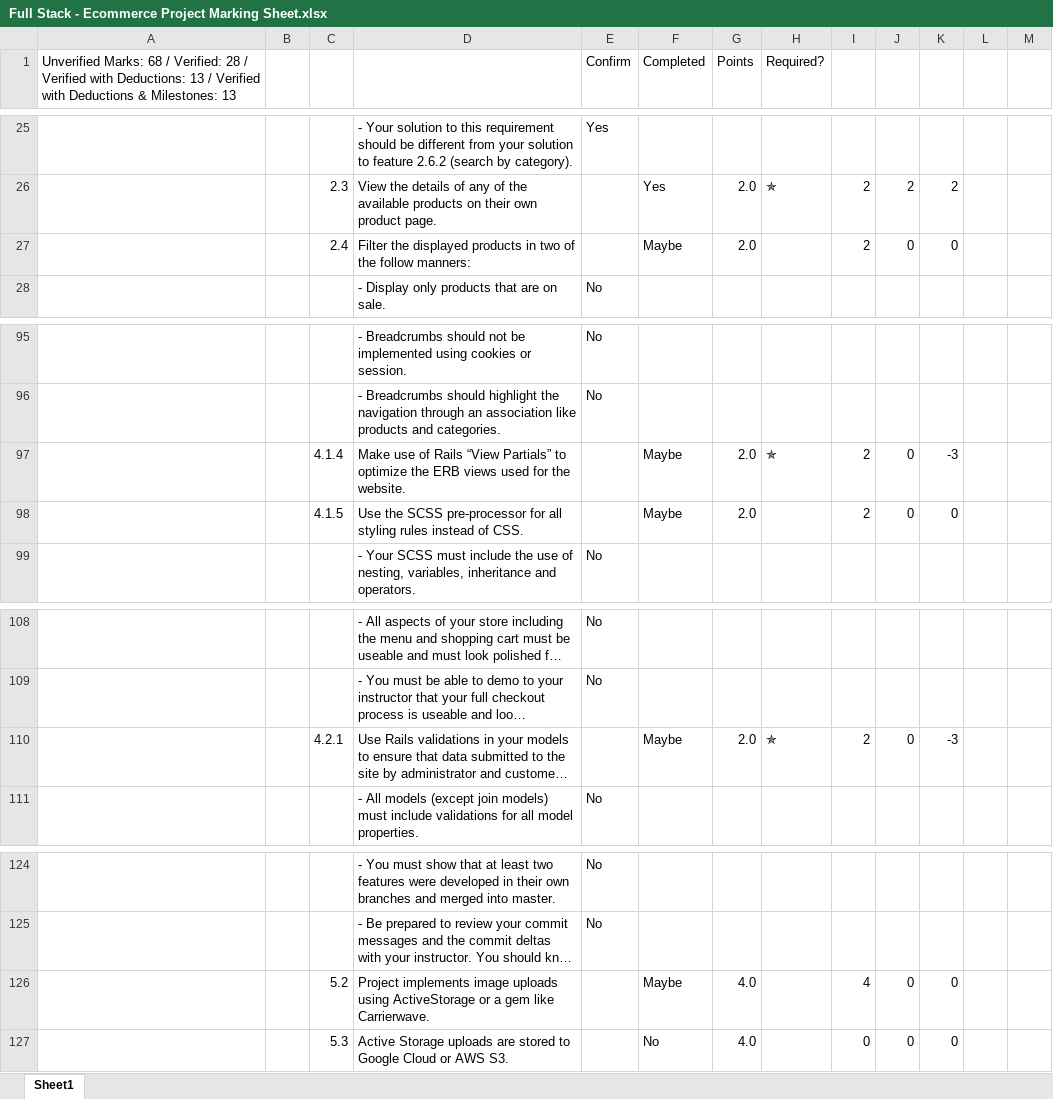
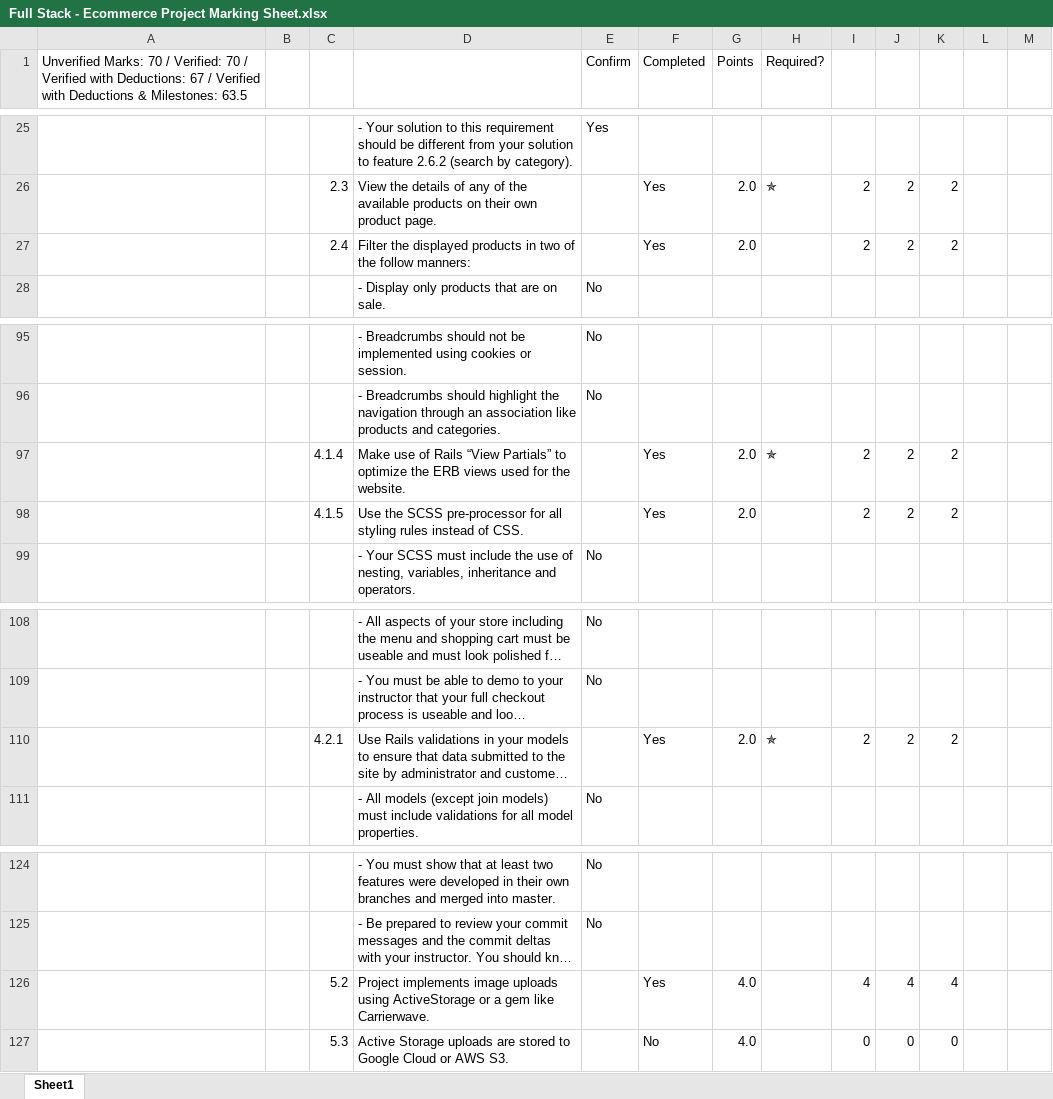
Before and after one commit to rnguyen-rrc/rnguyen-rrc-webd_3011_electrostore_app, an Excel workbook: Full Stack - Ecommerce Project Marking Sheet.xlsx, sheet Sheet1, drawn as a sheet; only a part is shown, gaps mark what is left out; long unchanged cells end in …; values as stored, in another font and other column widths than the file's, no cell formats; conditional formats not drawn; the diff covers the shown part only; the diff names each change by its address in the sheet, - before the commit and + after, or states it on an @@ line.

```diff
--- a/Full Stack - Ecommerce Project Marking Sheet.xlsx (sheet Sheet1)
+++ b/Full Stack - Ecommerce Project Marking Sheet.xlsx (sheet Sheet1)
-A1: Unverified Marks: 68 / Verified: 28 / Verified with Deductions: 13 / Verified with Deductions & Milestones: 13
+A1: Unverified Marks: 70 / Verified: 70 / Verified with Deductions: 67 / Verified with Deductions & Milestones: 63.5
-F27 (Completed): Maybe
+F27 (Completed): Yes
-J27: 0
+J27: 2
-K27: 0
+K27: 2
-F97:F98 (Completed): Maybe
+F97:F98 (Completed): Yes
-J97:J98: 0
+J97:J98: 2
-K97: -3
+K97: 2
-K98: 0
+K98: 2
-F110 (Completed): Maybe
+F110 (Completed): Yes
-J110: 0
+J110: 2
-K110: -3
+K110: 2
-F126 (Completed): Maybe
+F126 (Completed): Yes
-J126: 0
+J126: 4
-K126: 0
+K126: 4
```
Also changed, not shown: 2 added rows, 2 removed rows and 29 edited cells elsewhere in this sheet, cell formats, 18 other files.
